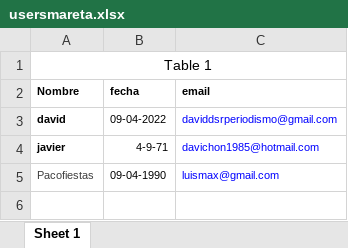
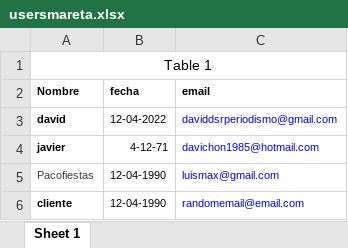
Before and after one commit to devscola/laMareta, an Excel workbook: uploads/usersmareta.xlsx, sheet Sheet 1, drawn as a sheet; values as stored, in another font and other column widths than the file's, no borders; the diff names each change by its address in the sheet, - before the commit and + after, or states it on an @@ line.

```diff
--- a/uploads/usersmareta.xlsx (sheet Sheet 1)
+++ b/uploads/usersmareta.xlsx (sheet Sheet 1)
-B3 (fecha): 09-04-2022
+B3 (fecha): 12-04-2022
-B4 (fecha): 4-9-71
+B4 (fecha): 4-12-71
-B5 (fecha): 09-04-1990
+B5 (fecha): 12-04-1990
+row 6: cliente | 12-04-1990 | randomemail@email.com
```
Also changed, not shown: 3 other files.
